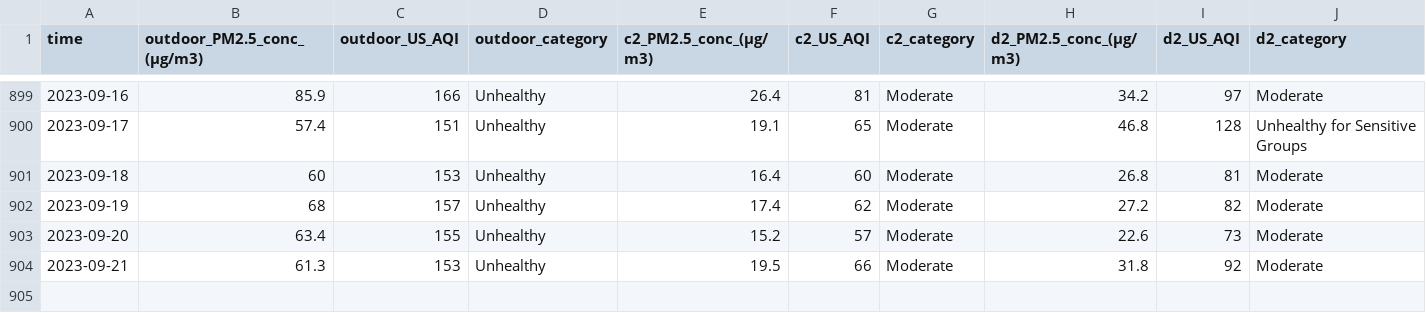
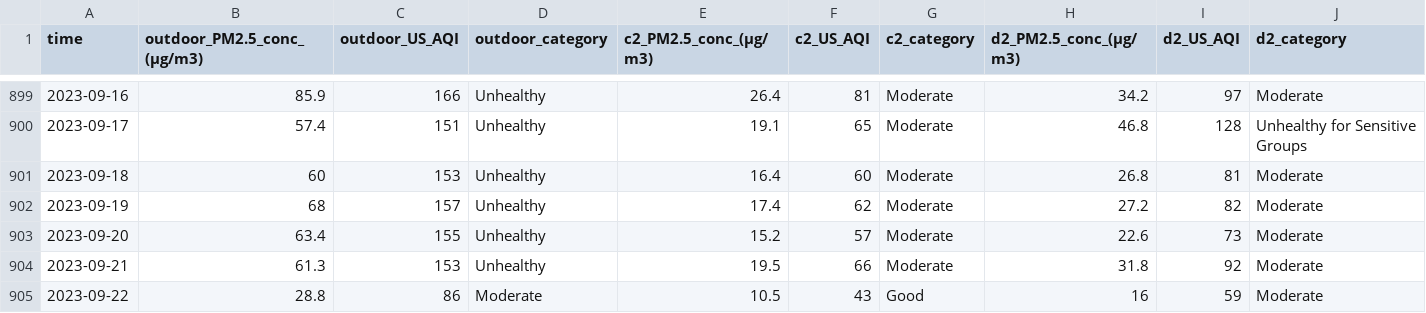
Before and after one commit to CITIES-Dashboard/datasets, a CSV file: air-quality/daily.csv, drawn as a sheet; only a part is shown, gaps mark what is left out; the diff names each change by its address in the sheet, - before the commit and + after, or states it on an @@ line.

```diff
--- a/air-quality/daily.csv
+++ b/air-quality/daily.csv
+row 905: 2023-09-22 | 28.8 | 86 | Moderate | 10.5 | 43 | Good | 16 | 59 | Moderate
```
Also changed, not shown: 2 other files.
